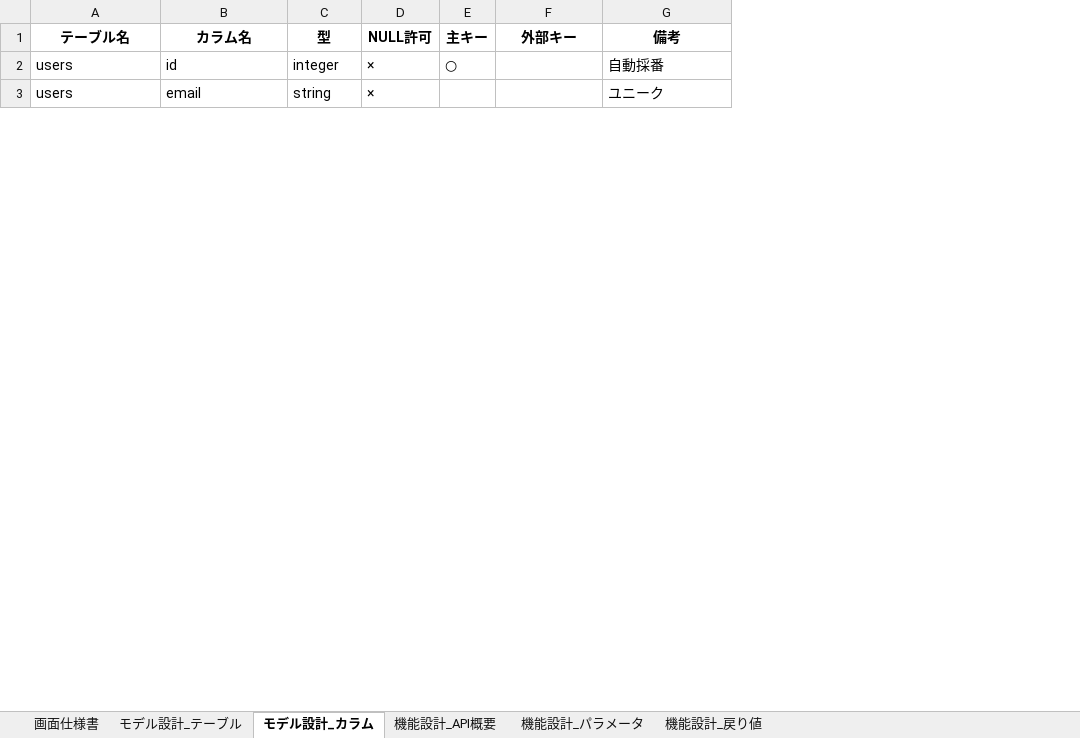
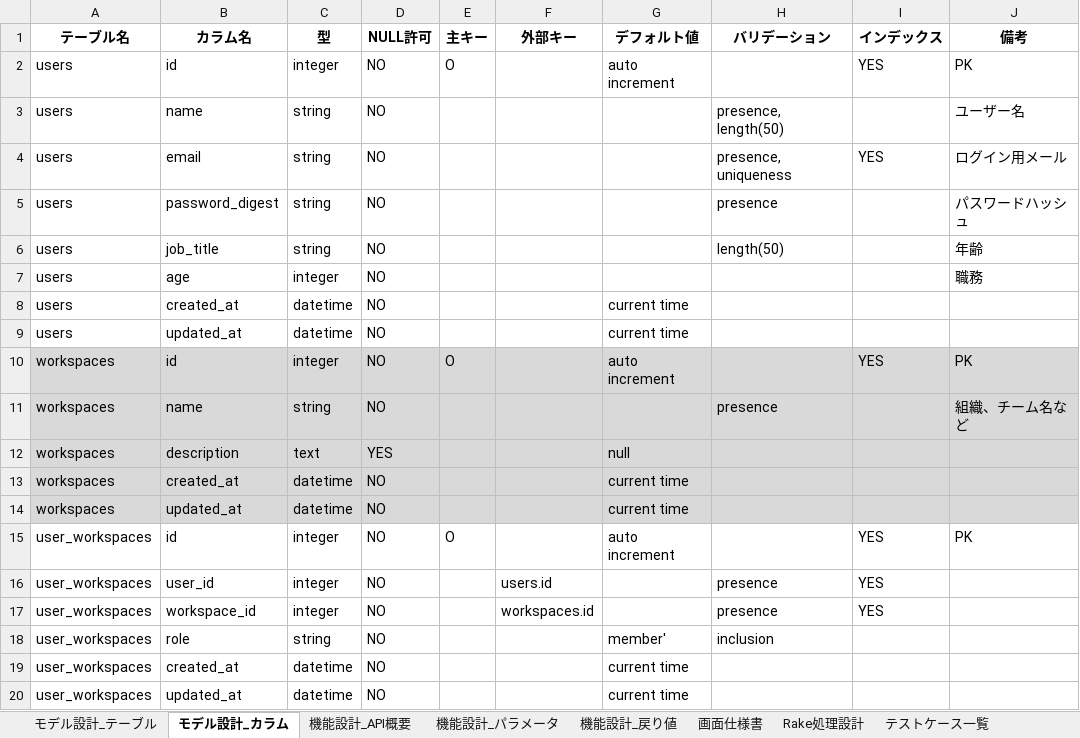
Before and after one commit to DHIGHSOUL/dataX_Assignment_Task-Manager, an Excel workbook: docs/dataX_project_specification.xlsx, sheet モデル設計_カラム, drawn as a sheet; only a part is shown; values as stored, in another font and other column widths than the file's, no borders; addresses are those after the commit; the diff covers the shown part only; the diff names each change by its address in the sheet, - before the commit and + after, or states it on an @@ line.

```diff
--- a/docs/dataX_project_specification.xlsx (sheet モデル設計_カラム)
+++ b/docs/dataX_project_specification.xlsx (sheet モデル設計_カラム)
+sheet tab: Rake処理設計
+sheet tab: テストケース一覧
@@ sheet tab order changed: モデル設計_テーブル | モデル設計_カラム | 機能設計_API概要 | 機能設計_パラメータ | 機能設計_戻り値 | 画面仕様書 | Rake処理設計 | テストケース一覧 @@
+column G (デフォルト値), row 2: auto increment
+column H (バリデーション), row 4: presence, uniqueness
+column I (インデックス), row 2: YES; row 4: YES
-D2 (NULL許可): ×
+D2 (NULL許可): NO
-E2 (主キー): ○
+E2 (主キー): O
-J2 (備考): 自動採番
+J2 (備考): PK
+row 3: users | name | string | NO |  |  |  | presence, length(50) |  | ユーザー名
-D4 (NULL許可): ×
+D4 (NULL許可): NO
-J4 (備考): ユニーク
+J4 (備考): ログイン用メール
+row 5: users | password_digest | string | NO |  |  |  | presence |  | パスワードハッシュ
+row 6: users | job_title | string | NO |  |  |  | length(50) |  | 年齢
+row 7: users | age | integer | NO |  |  |  |  |  | 職務
+row 8: users | created_at | datetime | NO |  |  | current time
+row 9: users | updated_at | datetime | NO |  |  | current time
+row 10: workspaces | id | integer | NO | O |  | auto increment |  | YES | PK
+row 11: workspaces | name | string | NO |  |  |  | presence |  | 組織、チーム名など
+row 12: workspaces | description | text | YES |  |  | null
+row 13: workspaces | created_at | datetime | NO |  |  | current time
+row 14: workspaces | updated_at | datetime | NO |  |  | current time
+row 15: user_workspaces | id | integer | NO | O |  | auto increment |  | YES | PK
+row 16: user_workspaces | user_id | integer | NO |  | users.id |  | presence | YES
+row 17: user_workspaces | workspace_id | integer | NO |  | workspaces.id |  | presence | YES
+row 18: user_workspaces | role | string | NO |  |  | member' | inclusion
+row 19: user_workspaces | created_at | datetime | NO |  |  | current time
+row 20: user_workspaces | updated_at | datetime | NO |  |  | current time
```
Also changed, not shown: 46 added rows, 6 edited cells and cell formats elsewhere in this sheet, sheet 機能設計_API概要, sheet 機能設計_パラメータ, sheet 機能設計_戻り値, sheet モデル設計_テーブル, sheet 画面仕様書, 45 other files.
